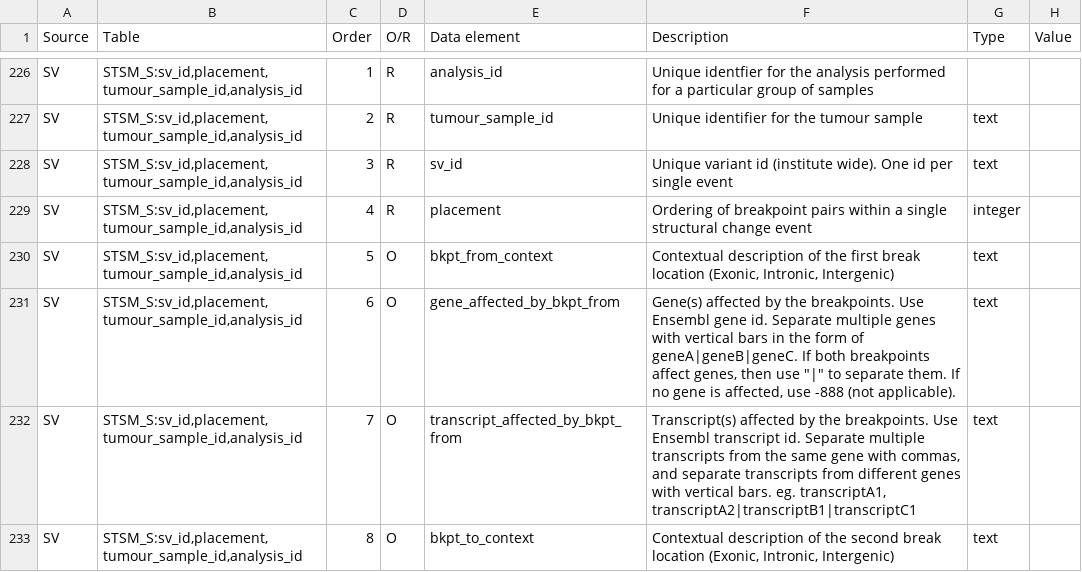
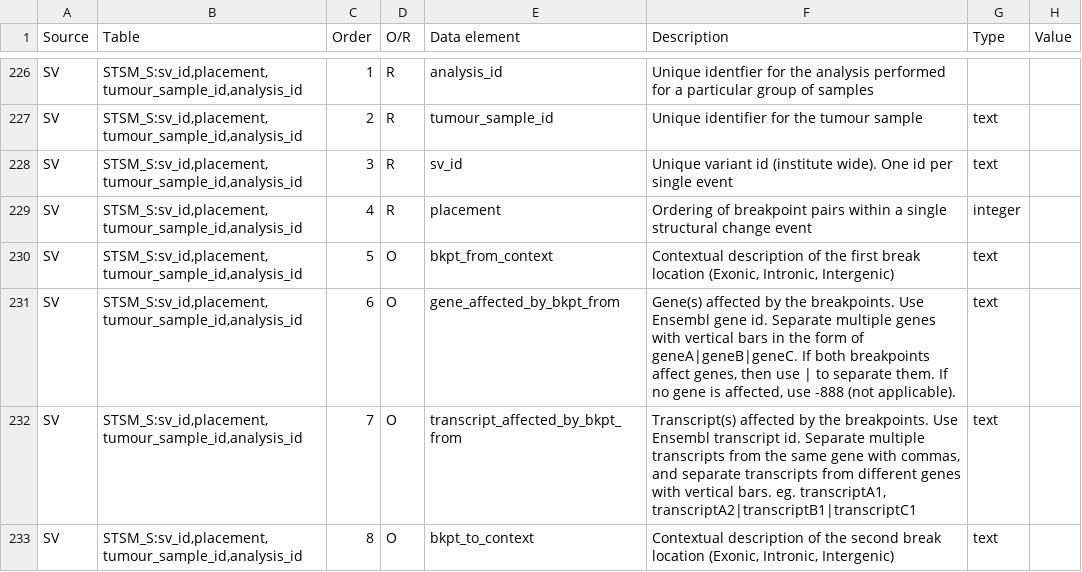
Before and after one commit to biomart/biomart-testdata, a TSV file: icgc_source.tsv, drawn as a sheet; only a part is shown, gaps mark what is left out; the diff covers the shown part only.

Commit message:
remove quote from source tsv

```diff
--- a/icgc_source.tsv
+++ b/icgc_source.tsv
@@ -230,3 +230,3 @@ SV	"STSM_S:sv_id,placement,tumour_sample_id,analysis_id"	4	R	placement	Ordering
 SV	"STSM_S:sv_id,placement,tumour_sample_id,analysis_id"	5	O	bkpt_from_context	"Contextual description of the first break location (Exonic, Intronic, Intergenic)"	text	
-SV	"STSM_S:sv_id,placement,tumour_sample_id,analysis_id"	6	O	gene_affected_by_bkpt_from	"Gene(s) affected by the breakpoints.  Use Ensembl gene id.  Separate multiple genes with vertical bars in the form of geneA|geneB|geneC. If both breakpoints affect genes, then use ""|"" to separate them.  If no gene is affected, use -888 (not applicable)."	text	
+SV	"STSM_S:sv_id,placement,tumour_sample_id,analysis_id"	6	O	gene_affected_by_bkpt_from	"Gene(s) affected by the breakpoints.  Use Ensembl gene id.  Separate multiple genes with vertical bars in the form of geneA|geneB|geneC. If both breakpoints affect genes, then use | to separate them.  If no gene is affected, use -888 (not applicable)."	text	
 SV	"STSM_S:sv_id,placement,tumour_sample_id,analysis_id"	7	O	transcript_affected_by_bkpt_from	"Transcript(s) affected by the breakpoints. Use Ensembl transcript id.  Separate multiple transcripts from the same gene with commas, and separate transcripts from different genes with vertical bars. eg. transcriptA1, transcriptA2|transcriptB1|transcriptC1"	text	
```
Also changed, not shown: 4 edited cells elsewhere in this file.
